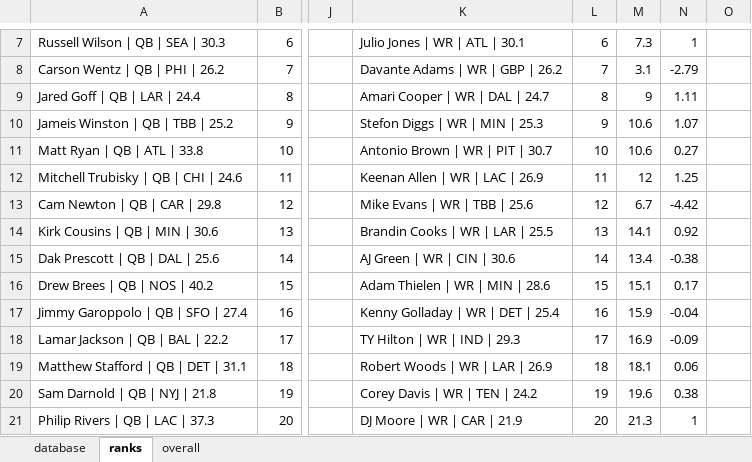
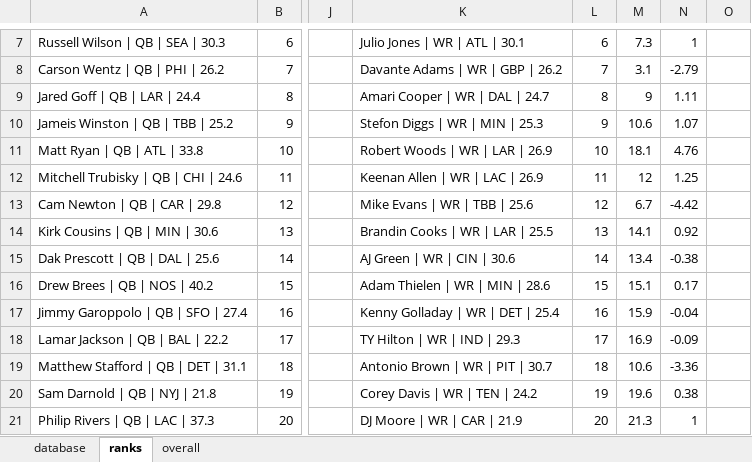
Before and after one commit to dynastyprocess/data, an Excel workbook: files/workbooks/personal-rankings.xlsx, sheet ranks, drawn as a sheet; only a part is shown, gaps mark what is left out; values as stored, in another font and other column widths than the file's, no borders; conditional formats and table styles not drawn; the diff names each change by its address in the sheet, - before the commit and + after, or states it on an @@ line.

```diff
--- a/files/workbooks/personal-rankings.xlsx (sheet ranks)
+++ b/files/workbooks/personal-rankings.xlsx (sheet ranks)
-K11: Antonio Brown | WR | PIT | 30.7
+K11: Robert Woods | WR | LAR | 26.9
-M11: 10.6
+M11: 18.1
-N11: 0.27
+N11: 4.76
-K19: Robert Woods | WR | LAR | 26.9
+K19: Antonio Brown | WR | PIT | 30.7
-M19: 18.1
+M19: 10.6
-N19: 0.06
+N19: -3.36
```
Also changed, not shown: 16 other files.
